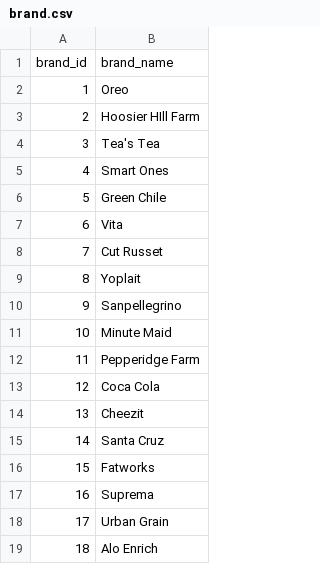
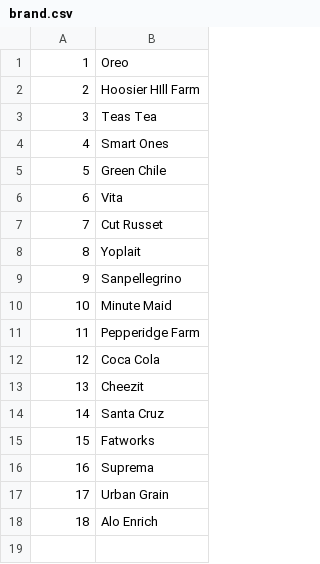
Before and after one commit to art4829/Retail_Database, a CSV file: src/Datasets/brand.csv, drawn as a sheet.

```diff
--- a/src/Datasets/brand.csv
+++ b/src/Datasets/brand.csv
@@ -1,5 +1,4 @@
-brand_id,brand_name
 1,Oreo
 2,Hoosier HIll Farm
-3,Tea's Tea
+3,Teas Tea
 4,Smart Ones
```
Also changed, not shown: src/Datasets/store.csv, src/Datasets/vendor.csv, 12 other files.
